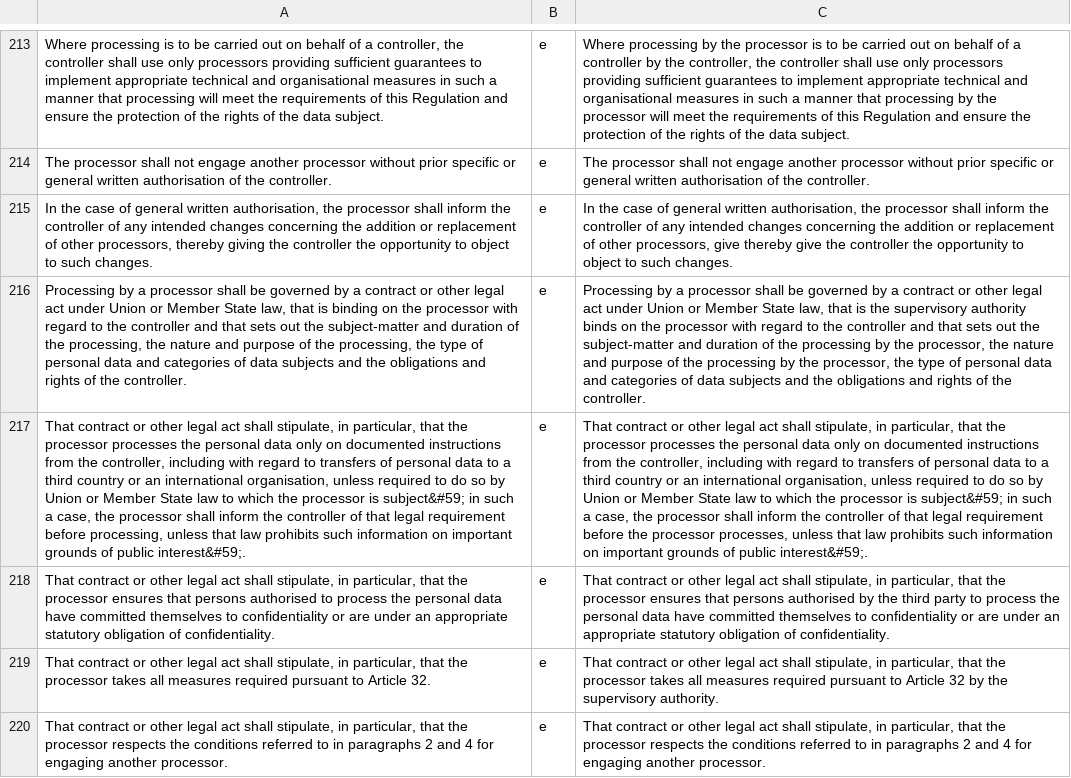
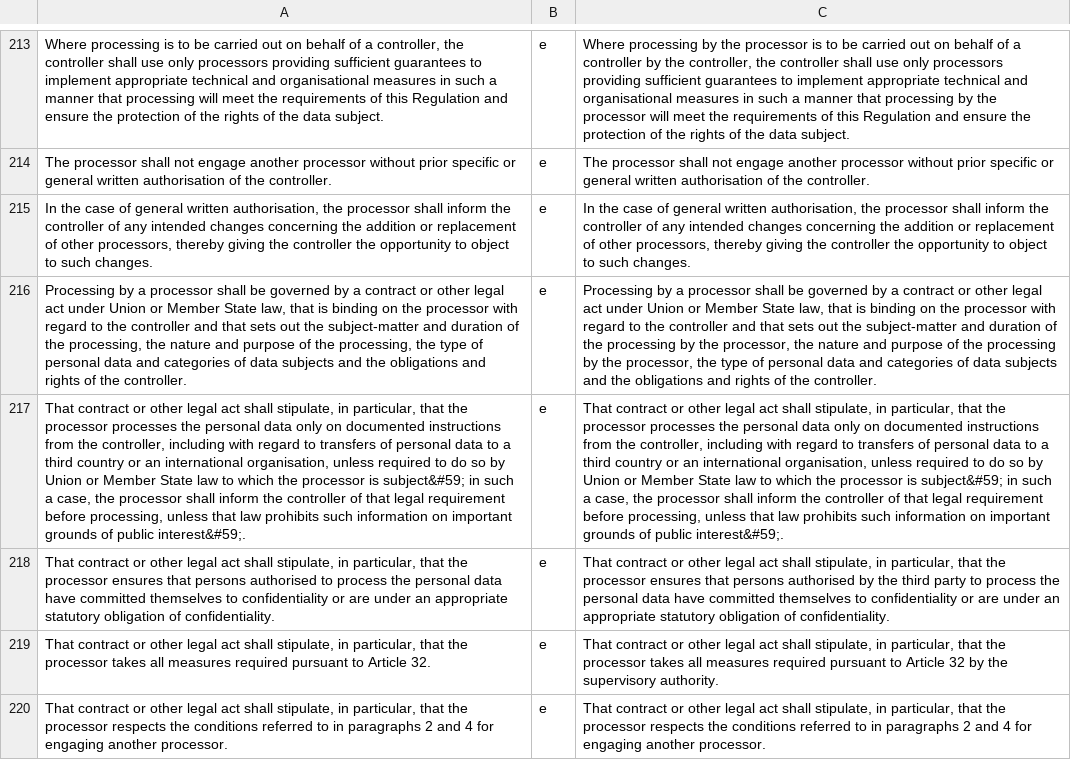
Before and after one commit to AnastasiyaDmrsk/Legal-Definitions-and-Implicit-Actor-Extension, a CSV file: src/data/output/sent_output.csv, drawn as a sheet; only a part is shown, gaps mark what is left out; the diff covers the shown part only; the diff names each change by its address in the sheet, - before the commit and + after, or states it on an @@ line.

```diff
--- a/src/data/output/sent_output.csv
+++ b/src/data/output/sent_output.csv
-C215: …other processors, give thereby give the controller…
+C215: …other processors, thereby giving the controller…
-C216: …that is the supervisory authority binds on the…
+C216: …that is binding on the…
-C217: …requirement before the processor processes, unless that…
+C217: …requirement before processing, unless that…
```
Also changed, not shown: 36 edited cells elsewhere in this file, 10 other files.
